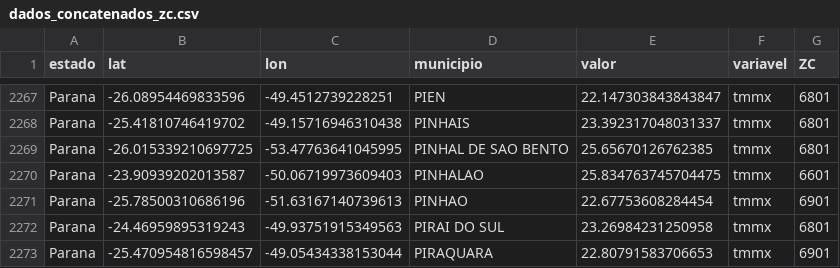
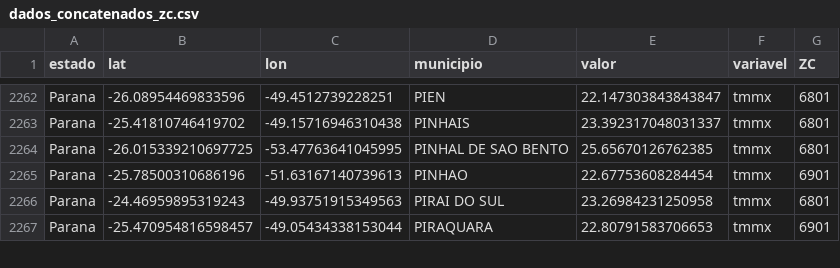
Before and after one commit to fcoliveira-utfpr/climate_parana, a CSV file: dados_concatenados_zc.csv, drawn as a sheet; only a part is shown, gaps mark what is left out; the diff covers the shown part only.

```diff
--- a/dados_concatenados_zc.csv
+++ b/dados_concatenados_zc.csv
@@ -2269,3 +2264,2 @@ Parana,-25.41810746419702,-49.15716946310438,PINHAIS,23.392317048031337,tmmx,680
 Parana,-26.015339210697725,-53.47763641045995,PINHAL DE SAO BENTO,25.65670126762385,tmmx,6801
-Parana,-23.90939202013587,-50.06719973609403,PINHALAO,25.834763745704475,tmmx,6601
 Parana,-25.78500310686196,-51.63167140739613,PINHAO,22.67753608284454,tmmx,6901
```
Also changed, not shown: 5 removed rows elsewhere in this file.
